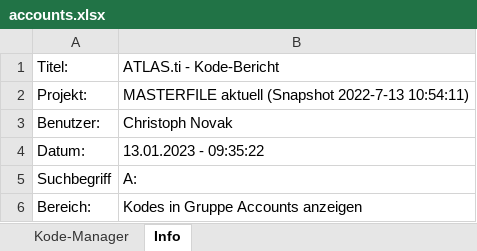
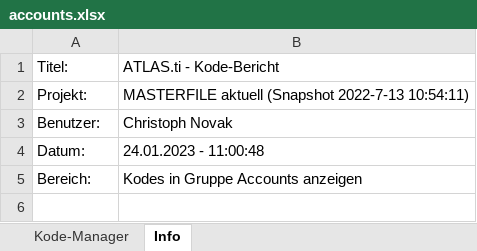
Before and after one commit to acdh-oeaw/youbeon-frontend, an Excel workbook: data/accounts.xlsx, sheet Info, drawn as a sheet; values as stored, in another font and other column widths than the file's, no borders; the diff names each change by its address in the sheet, - before the commit and + after, or states it on an @@ line.

```diff
--- a/data/accounts.xlsx (sheet Info)
+++ b/data/accounts.xlsx (sheet Info)
-B4: 13.01.2023 - 09:35:22
+B4: 24.01.2023 - 11:00:48
-row 5: Suchbegriff | A:
```
Also changed, not shown: sheet Kode-Manager, formulas that keep their value, data/ideas.xlsx, data/places.xlsx, 1 other file.
